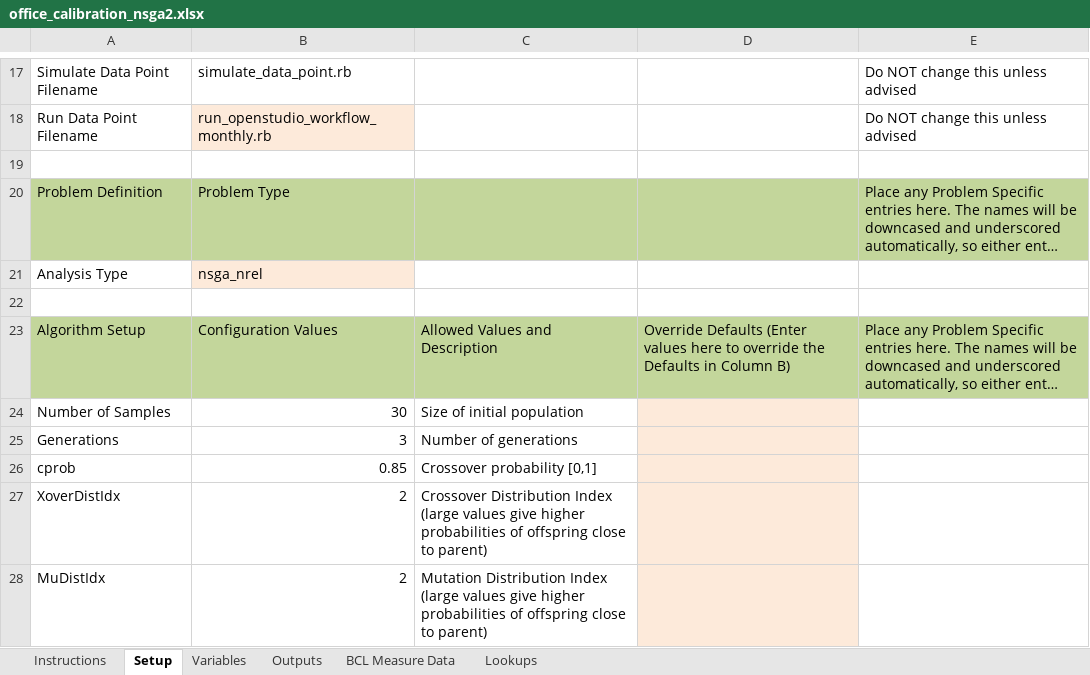
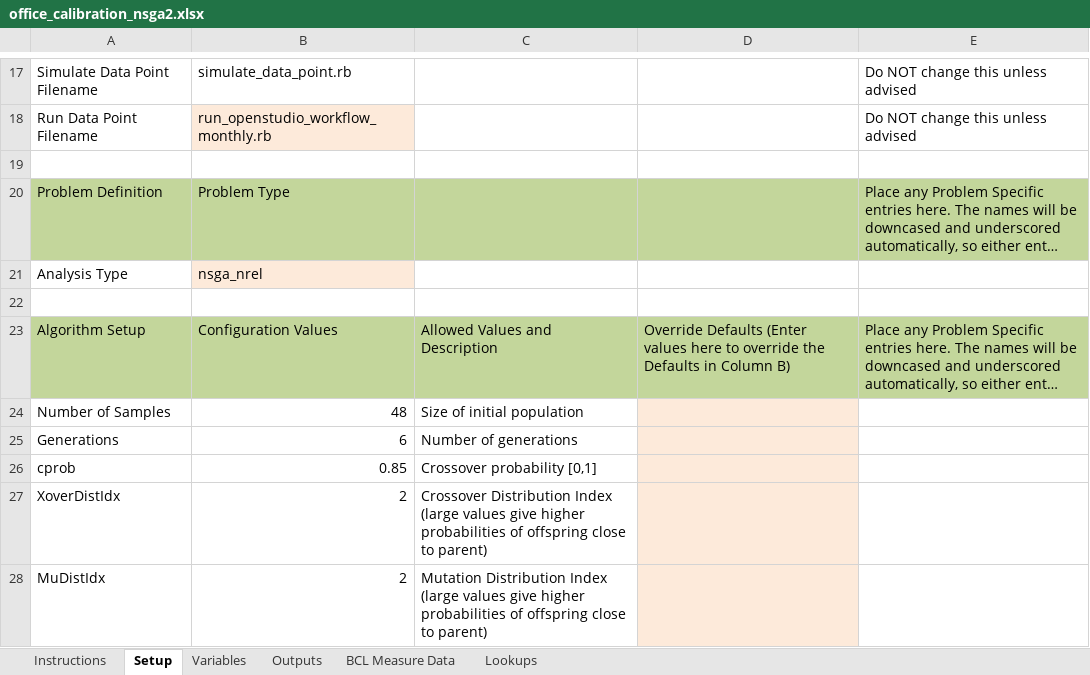
Before and after one commit to NREL/OpenStudio-analysis-spreadsheet, an Excel workbook: projects/office_calibration_nsga2.xlsx, sheet Setup, drawn as a sheet; only a part is shown, gaps mark what is left out; long unchanged cells end in …; values as stored, in another font and other column widths than the file's, no borders; the diff names each change by its address in the sheet, - before the commit and + after, or states it on an @@ line.

Commit message:
updated algorithm parameters

```diff
--- a/projects/office_calibration_nsga2.xlsx (sheet Setup)
+++ b/projects/office_calibration_nsga2.xlsx (sheet Setup)
-B24: 30
+B24: 48
-B25: 3
+B25: 6
```
